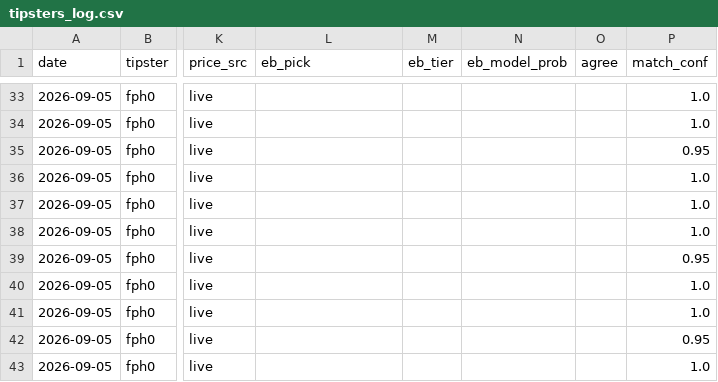
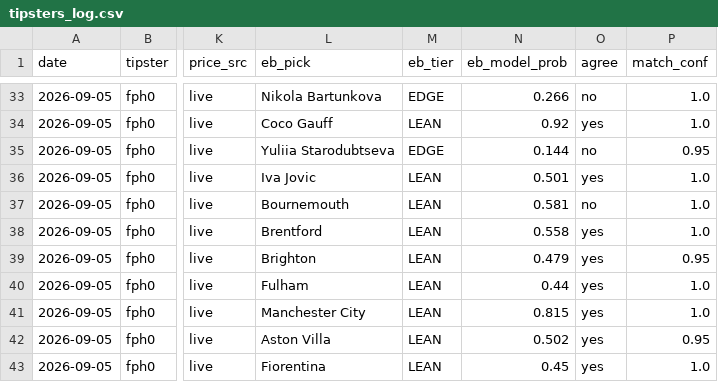
Before and after one commit to Predatuh/EdgeBot, a CSV file: data/v2/tipsters_log.csv, drawn as a sheet; only a part is shown, gaps mark what is left out; the diff covers the shown part only; the diff names each change by its address in the sheet, - before the commit and + after, or states it on an @@ line.

```diff
--- a/data/v2/tipsters_log.csv
+++ b/data/v2/tipsters_log.csv
-L33 (eb_pick): (empty)
+L33 (eb_pick): Nikola Bartunkova
-M33 (eb_tier): (empty)
+M33 (eb_tier): EDGE
-N33 (eb_model_prob): (empty)
+N33 (eb_model_prob): 0.266
-O33 (agree): (empty)
+O33 (agree): no
-L34 (eb_pick): (empty)
+L34 (eb_pick): Coco Gauff
-M34 (eb_tier): (empty)
+M34 (eb_tier): LEAN
-N34 (eb_model_prob): (empty)
+N34 (eb_model_prob): 0.92
-O34 (agree): (empty)
+O34 (agree): yes
-L35 (eb_pick): (empty)
+L35 (eb_pick): Yuliia Starodubtseva
-M35 (eb_tier): (empty)
+M35 (eb_tier): EDGE
-N35 (eb_model_prob): (empty)
+N35 (eb_model_prob): 0.144
-O35 (agree): (empty)
+O35 (agree): no
-L36 (eb_pick): (empty)
+L36 (eb_pick): Iva Jovic
-M36:M43 (eb_tier): (empty)
+M36:M43 (eb_tier): LEAN
-N36 (eb_model_prob): (empty)
+N36 (eb_model_prob): 0.501
-O36 (agree): (empty)
+O36 (agree): yes
-L37 (eb_pick): (empty)
+L37 (eb_pick): Bournemouth
-N37 (eb_model_prob): (empty)
+N37 (eb_model_prob): 0.581
-O37 (agree): (empty)
+O37 (agree): no
-L38 (eb_pick): (empty)
+L38 (eb_pick): Brentford
-N38 (eb_model_prob): (empty)
+N38 (eb_model_prob): 0.558
-O38:O43 (agree): (empty)
+O38:O43 (agree): yes
-L39 (eb_pick): (empty)
+L39 (eb_pick): Brighton
-N39 (eb_model_prob): (empty)
+N39 (eb_model_prob): 0.479
-L40 (eb_pick): (empty)
+L40 (eb_pick): Fulham
-N40 (eb_model_prob): (empty)
+N40 (eb_model_prob): 0.44
-L41 (eb_pick): (empty)
+L41 (eb_pick): Manchester City
-N41 (eb_model_prob): (empty)
+N41 (eb_model_prob): 0.815
-L42 (eb_pick): (empty)
+L42 (eb_pick): Aston Villa
-N42 (eb_model_prob): (empty)
+N42 (eb_model_prob): 0.502
-L43 (eb_pick): (empty)
+L43 (eb_pick): Fiorentina
-N43 (eb_model_prob): (empty)
+N43 (eb_model_prob): 0.45
```
Also changed, not shown: 88 edited cells elsewhere in this file, 18 other files.
